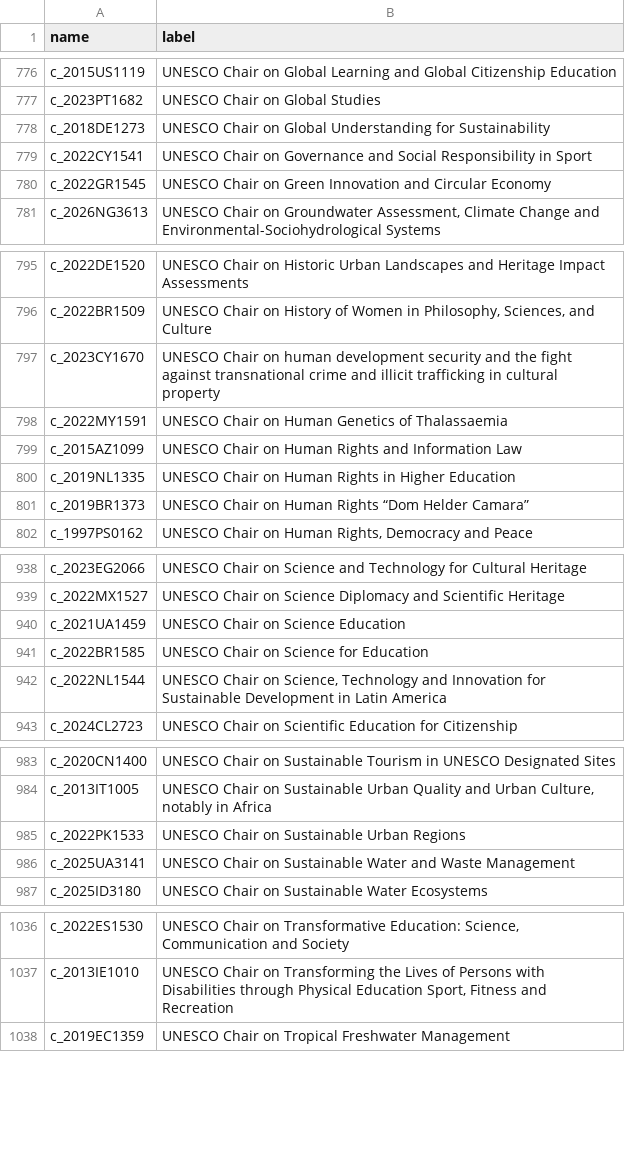
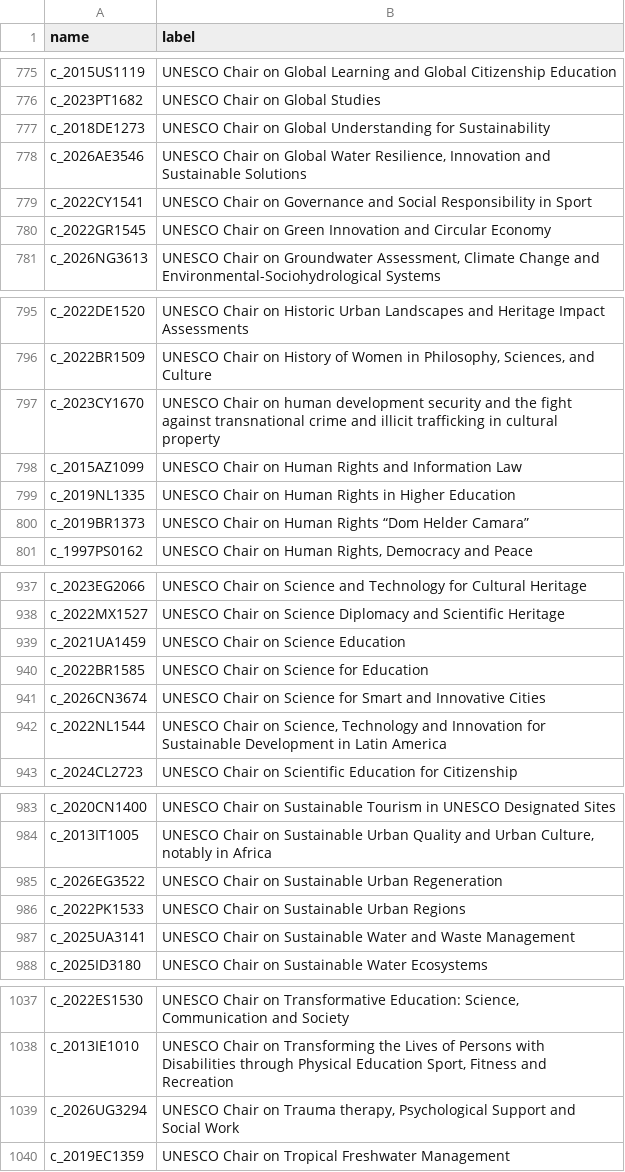
Before and after one commit to Memedsundu/unesco-chairs-csv, a CSV file: unesco_chairs.csv, drawn as a sheet; only a part is shown, gaps mark what is left out; removed rows and columns are numbered as before the commit, all else as after; the diff covers the shown part only; the diff names each change by its address in the sheet, - before the commit and + after, or states it on an @@ line.

```diff
--- a/unesco_chairs.csv
+++ b/unesco_chairs.csv
+row 778: c_2026AE3546 | UNESCO Chair on Global Water Resilience, Innovation and Sustainable Solutions
-row 798: c_2022MY1591 | UNESCO Chair on Human Genetics of Thalassaemia
+row 941: c_2026CN3674 | UNESCO Chair on Science for Smart and Innovative Cities
+row 985: c_2026EG3522 | UNESCO Chair on Sustainable Urban Regeneration
+row 1039: c_2026UG3294 | UNESCO Chair on Trauma therapy, Psychological Support and Social Work
```
Also changed, not shown: 2 added rows, 4 removed rows and 1 edited cell elsewhere in this file.
